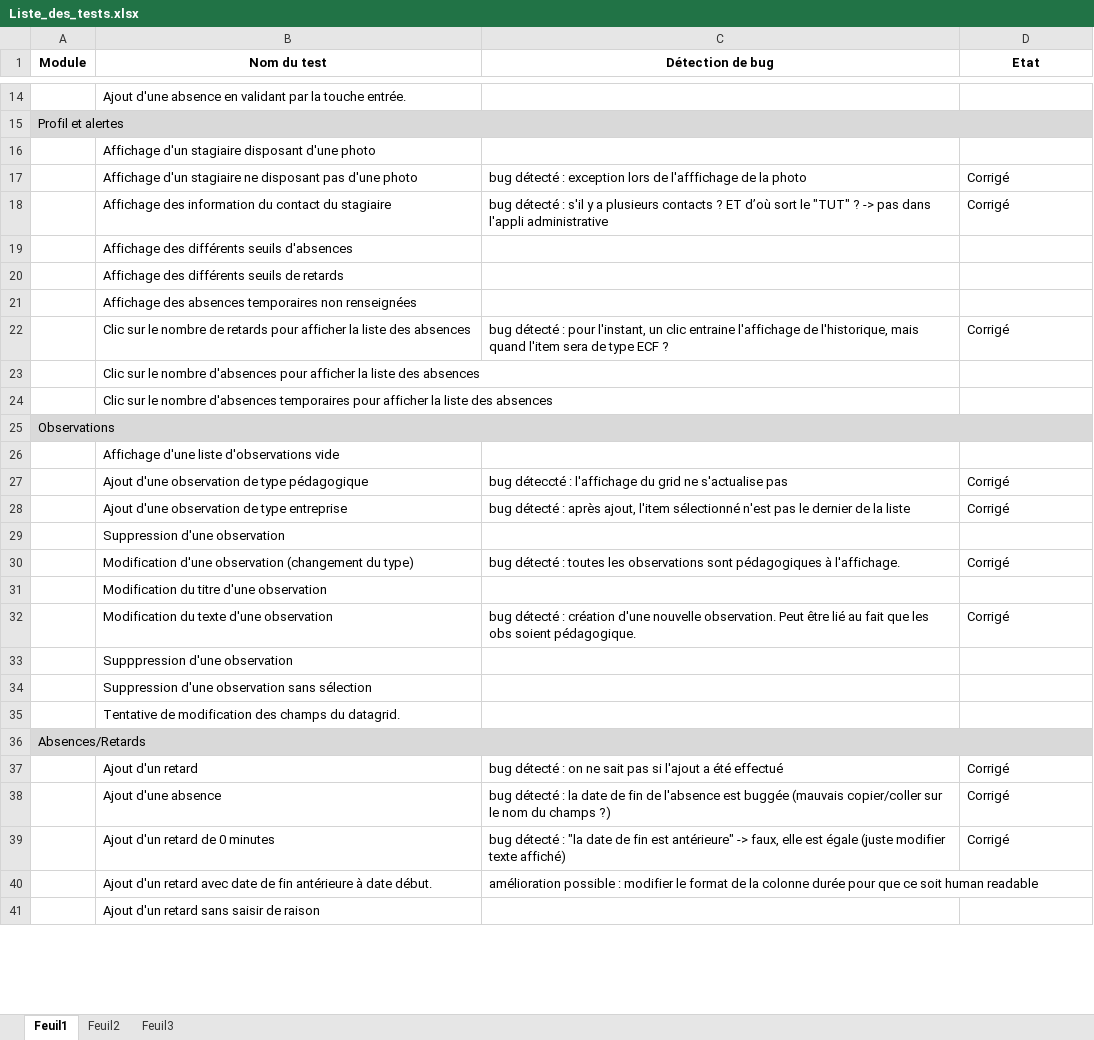
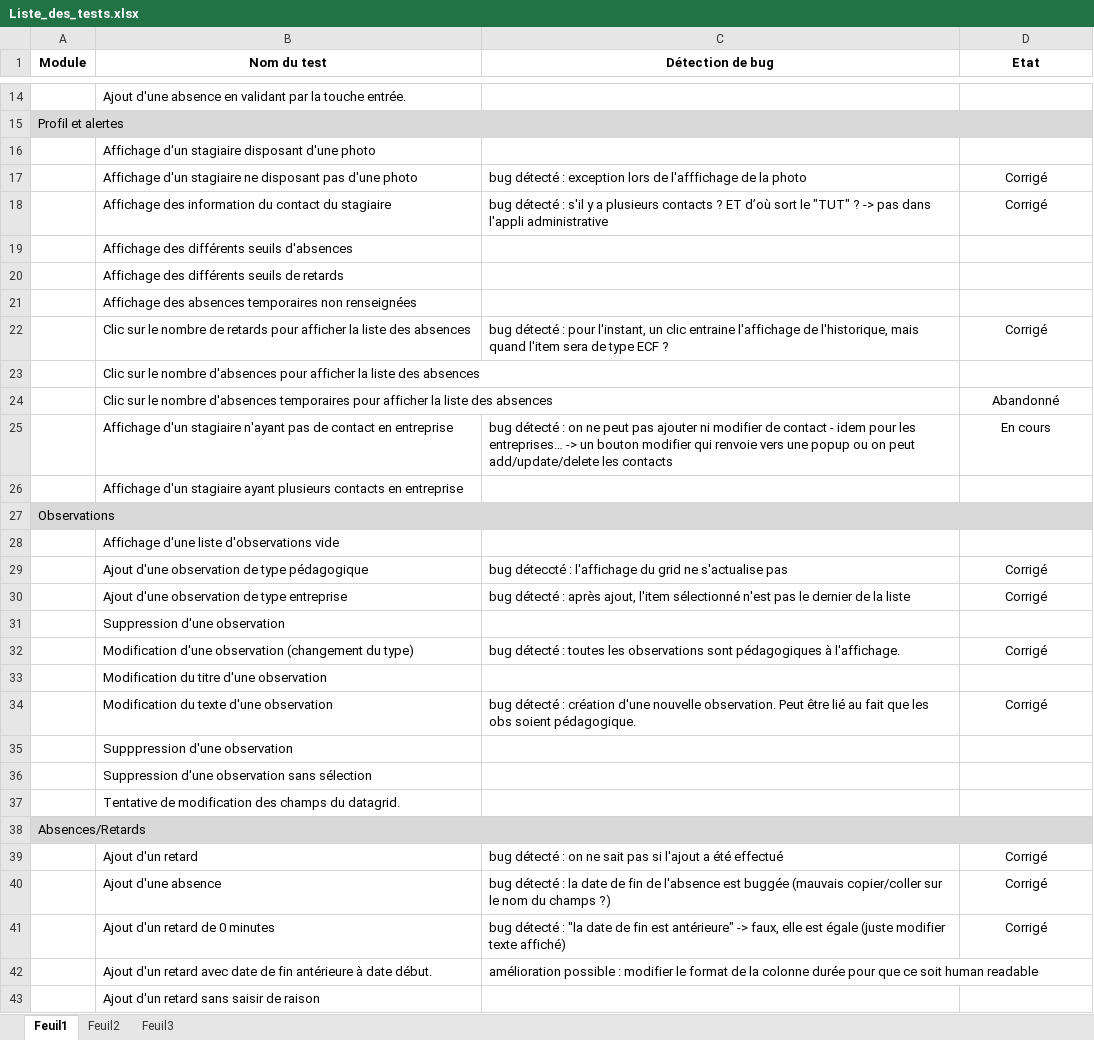
Before and after one commit to rlion/ApplicationENI, an Excel workbook: Liste_des_tests.xlsx, sheet Feuil1, drawn as a sheet; only a part is shown, gaps mark what is left out; values as stored, in another font and other column widths than the file's, no borders; conditional formats not drawn; addresses are those after the commit; the diff covers the shown part only; the diff names each change by its address in the sheet, - before the commit and + after, or states it on an @@ line.

```diff
--- a/Liste_des_tests.xlsx (sheet Feuil1)
+++ b/Liste_des_tests.xlsx (sheet Feuil1)
-D17:D18 alignment: left
+D17:D18 alignment: center
-D22 alignment: left
+D22 alignment: center
-D24 (Etat): (empty)
+D24 (Etat): Abandonné
+row 25:  | Affichage d'un stagiaire n'ayant pas de contact en entreprise | bug détecté : on ne peut pas ajouter ni modifier de contact - idem pour les entreprises… -> un bouton modifier qui renvoie vers une popup ou on peut add/update/delete les contacts | En cours
+row 26:  | Affichage d'un stagiaire ayant plusieurs contacts en entreprise
-D29:D30 alignment: left
+D29:D30 alignment: center
-D32 alignment: left
+D32 alignment: center
-D34 alignment: left
+D34 alignment: center
-D39:D41 alignment: left
+D39:D41 alignment: center
```
Also changed, not shown: 1 edited cell and cell formats elsewhere in this sheet, 1 other file.
